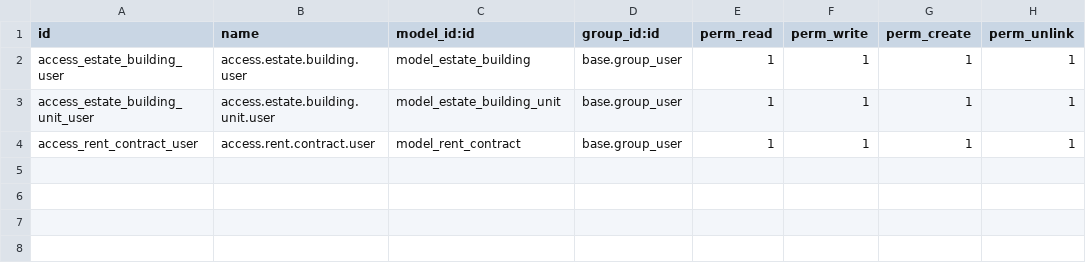
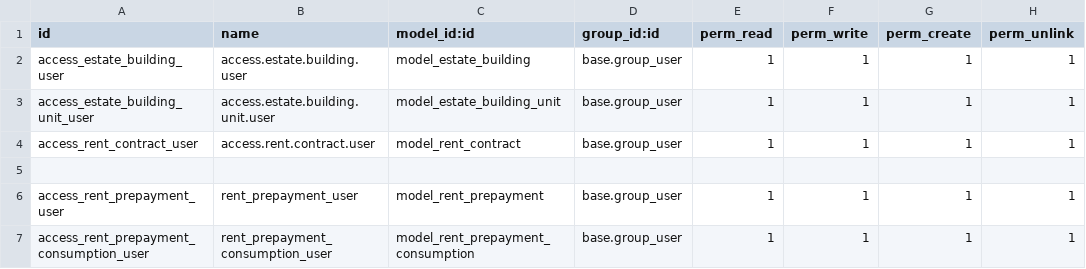
Before and after one commit to mustafa327/real-estate-odoo-18, a CSV file: security/ir.model.access.csv, drawn as a sheet.

```diff
--- a/security/ir.model.access.csv
+++ b/security/ir.model.access.csv
@@ -4 +4,4 @@ access_estate_building_unit_user,access.estate.building.unit.user,model_estate_b
 access_rent_contract_user,access.rent.contract.user,model_rent_contract,base.group_user,1,1,1,1
+
+access_rent_prepayment_user,rent_prepayment_user,model_rent_prepayment,base.group_user,1,1,1,1
+access_rent_prepayment_consumption_user,rent_prepayment_consumption_user,model_rent_prepayment_consumption,base.group_user,1,1,1,1
```
Also changed, not shown: 15 other files.
